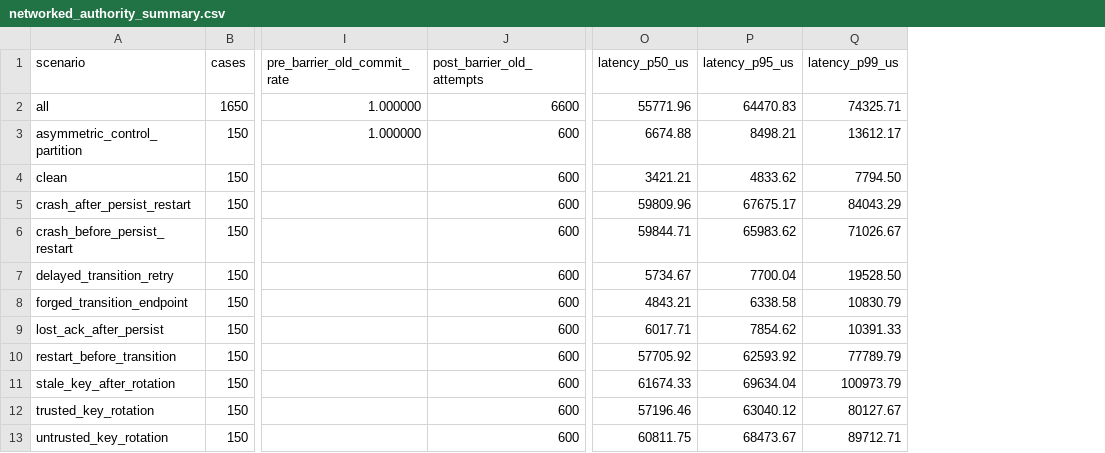
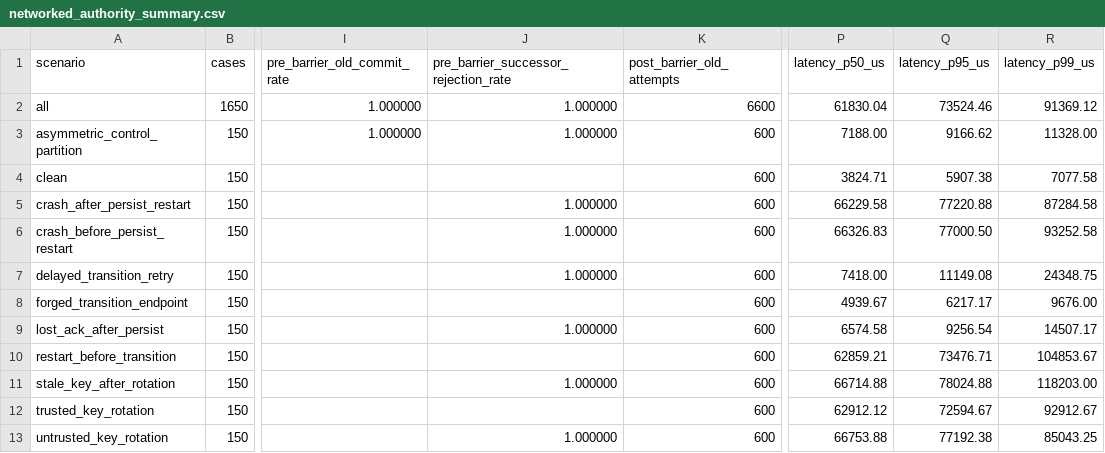
Before and after one commit to medhavee-upadhyaya/zero-trust-agent-identity, a CSV file: experiments/networked_authority_summary.csv, drawn as a sheet; only a part is shown, gaps mark what is left out; addresses are those after the commit; the diff names each change by its address in the sheet, - before the commit and + after, or states it on an @@ line.

```diff
--- a/experiments/networked_authority_summary.csv
+++ b/experiments/networked_authority_summary.csv
+column J, rows 1-13: pre_barrier_successor_rejection_rate | 1.000000 | 1.000000 |  | 1.000000 | 1.000000 | 1.000000 |  | 1.000000 |  | 1.000000 |  | 1.000000
-P2 (latency_p50_us): 55771.96
+P2 (latency_p50_us): 61830.04
-Q2 (latency_p95_us): 64470.83
+Q2 (latency_p95_us): 73524.46
-R2 (latency_p99_us): 74325.71
+R2 (latency_p99_us): 91369.12
-P3 (latency_p50_us): 6674.88
+P3 (latency_p50_us): 7188.00
-Q3 (latency_p95_us): 8498.21
+Q3 (latency_p95_us): 9166.62
-R3 (latency_p99_us): 13612.17
+R3 (latency_p99_us): 11328.00
-P4 (latency_p50_us): 3421.21
+P4 (latency_p50_us): 3824.71
-Q4 (latency_p95_us): 4833.62
+Q4 (latency_p95_us): 5907.38
-R4 (latency_p99_us): 7794.50
+R4 (latency_p99_us): 7077.58
-P5 (latency_p50_us): 59809.96
+P5 (latency_p50_us): 66229.58
-Q5 (latency_p95_us): 67675.17
+Q5 (latency_p95_us): 77220.88
-R5 (latency_p99_us): 84043.29
+R5 (latency_p99_us): 87284.58
-P6 (latency_p50_us): 59844.71
+P6 (latency_p50_us): 66326.83
-Q6 (latency_p95_us): 65983.62
+Q6 (latency_p95_us): 77000.50
-R6 (latency_p99_us): 71026.67
+R6 (latency_p99_us): 93252.58
-P7 (latency_p50_us): 5734.67
+P7 (latency_p50_us): 7418.00
-Q7 (latency_p95_us): 7700.04
+Q7 (latency_p95_us): 11149.08
-R7 (latency_p99_us): 19528.50
+R7 (latency_p99_us): 24348.75
-P8 (latency_p50_us): 4843.21
+P8 (latency_p50_us): 4939.67
-Q8 (latency_p95_us): 6338.58
+Q8 (latency_p95_us): 6217.17
-R8 (latency_p99_us): 10830.79
+R8 (latency_p99_us): 9676.00
-P9 (latency_p50_us): 6017.71
+P9 (latency_p50_us): 6574.58
-Q9 (latency_p95_us): 7854.62
+Q9 (latency_p95_us): 9256.54
-R9 (latency_p99_us): 10391.33
+R9 (latency_p99_us): 14507.17
-P10 (latency_p50_us): 57705.92
+P10 (latency_p50_us): 62859.21
-Q10 (latency_p95_us): 62593.92
+Q10 (latency_p95_us): 73476.71
-R10 (latency_p99_us): 77789.79
+R10 (latency_p99_us): 104853.67
-P11 (latency_p50_us): 61674.33
+P11 (latency_p50_us): 66714.88
-Q11 (latency_p95_us): 69634.04
+Q11 (latency_p95_us): 78024.88
-R11 (latency_p99_us): 100973.79
+R11 (latency_p99_us): 118203.00
-P12 (latency_p50_us): 57196.46
+P12 (latency_p50_us): 62912.12
-Q12 (latency_p95_us): 63040.12
+Q12 (latency_p95_us): 72594.67
-R12 (latency_p99_us): 80127.67
+R12 (latency_p99_us): 92912.67
-P13 (latency_p50_us): 60811.75
+P13 (latency_p50_us): 66753.88
-Q13 (latency_p95_us): 68473.67
+Q13 (latency_p95_us): 77192.38
-R13 (latency_p99_us): 89712.71
+R13 (latency_p99_us): 85043.25
```
Also changed, not shown: experiments/environment.csv, experiments/experiment_registry.csv, 22 other files.
